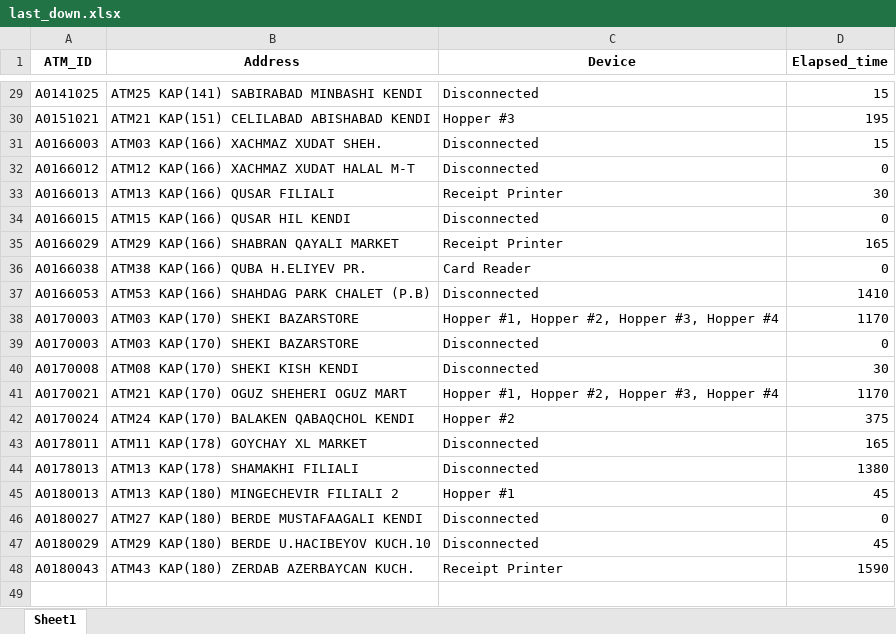
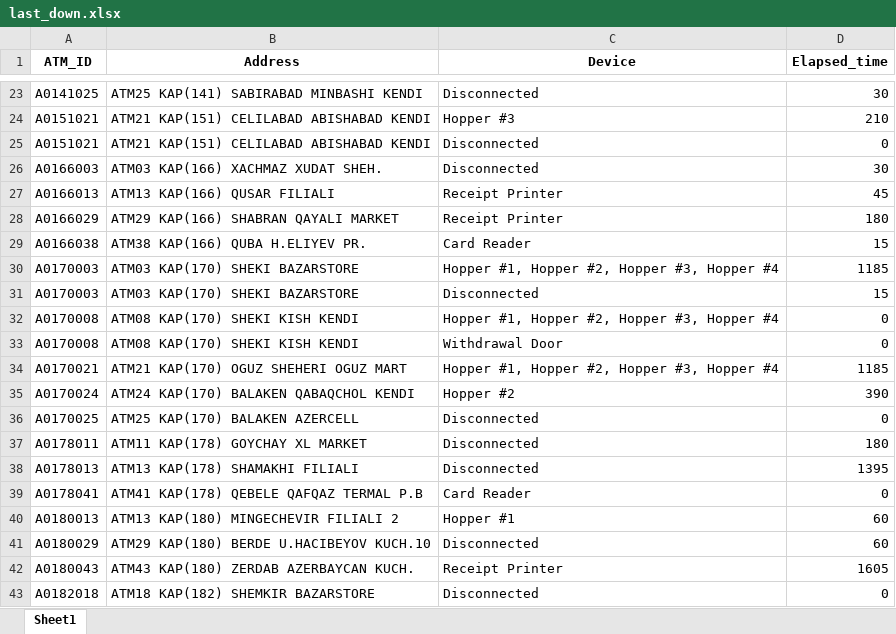
Before and after one commit to kbturgut090/fimi, an Excel workbook: last_down.xlsx, sheet Sheet1, drawn as a sheet; only a part is shown, gaps mark what is left out; values as stored, in another font and other column widths than the file's, no borders; removed rows and columns are numbered as before the commit, all else as after; the diff covers the shown part only; the diff names each change by its address in the sheet, - before the commit and + after, or states it on an @@ line.

```diff
--- a/last_down.xlsx (sheet Sheet1)
+++ b/last_down.xlsx (sheet Sheet1)
-D23 (Elapsed_time): 15
+D23 (Elapsed_time): 30
-D24 (Elapsed_time): 195
+D24 (Elapsed_time): 210
+row 25: A0151021 | ATM21 KAP(151) CELILABAD ABISHABAD KENDI | Disconnected | 0
-D26 (Elapsed_time): 15
+D26 (Elapsed_time): 30
-row 32: A0166012 | ATM12 KAP(166) XACHMAZ XUDAT HALAL M-T | Disconnected | 0
-D27 (Elapsed_time): 30
+D27 (Elapsed_time): 45
-row 34: A0166015 | ATM15 KAP(166) QUSAR HIL KENDI | Disconnected | 0
-D28 (Elapsed_time): 165
+D28 (Elapsed_time): 180
-D29 (Elapsed_time): 0
+D29 (Elapsed_time): 15
-row 37: A0166053 | ATM53 KAP(166) SHAHDAG PARK CHALET (P.B) | Disconnected | 1410
-D30 (Elapsed_time): 1170
+D30 (Elapsed_time): 1185
-D31 (Elapsed_time): 0
+D31 (Elapsed_time): 15
+row 32: A0170008 | ATM08 KAP(170) SHEKI KISH KENDI | Hopper #1, Hopper #2, Hopper #3, Hopper #4 | 0
-C33 (Device): Disconnected
+C33 (Device): Withdrawal Door
-D33 (Elapsed_time): 30
+D33 (Elapsed_time): 0
-D34 (Elapsed_time): 1170
+D34 (Elapsed_time): 1185
-D35 (Elapsed_time): 375
+D35 (Elapsed_time): 390
+row 36: A0170025 | ATM25 KAP(170) BALAKEN AZERCELL | Disconnected | 0
-D37 (Elapsed_time): 165
+D37 (Elapsed_time): 180
-D38 (Elapsed_time): 1380
+D38 (Elapsed_time): 1395
+row 39: A0178041 | ATM41 KAP(178) QEBELE QAFQAZ TERMAL P.B | Card Reader | 0
-D40 (Elapsed_time): 45
+D40 (Elapsed_time): 60
-row 46: A0180027 | ATM27 KAP(180) BERDE MUSTAFAAGALI KENDI | Disconnected | 0
-D41 (Elapsed_time): 45
+D41 (Elapsed_time): 60
-D42 (Elapsed_time): 1590
+D42 (Elapsed_time): 1605
+row 43: A0182018 | ATM18 KAP(182) SHEMKIR BAZARSTORE | Disconnected | 0
```
Also changed, not shown: 2 added rows, 8 removed rows and 19 edited cells elsewhere in this sheet.
